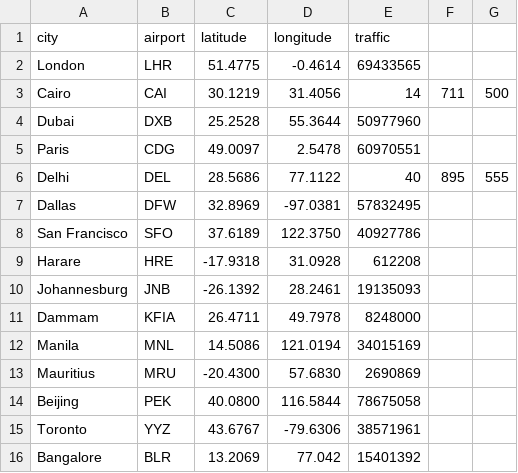
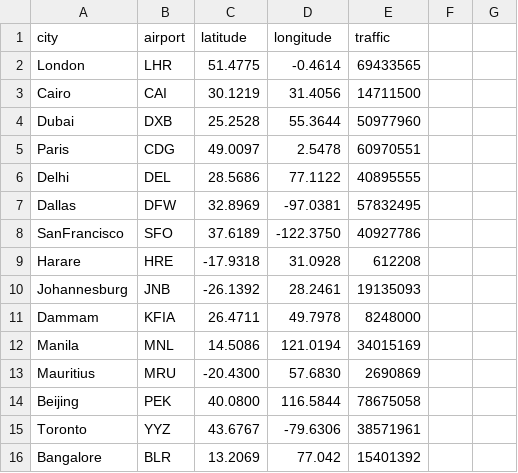
Before and after one commit to piqueit/piqueit, a CSV file: airports.csv, drawn as a sheet; the diff names each change by its address in the sheet, - before the commit and + after, or states it on an @@ line.

Commit message:
fix SF and messed up csv

```diff
--- a/airports.csv
+++ b/airports.csv
-E3 (traffic): 14
+E3 (traffic): 14711500
-F3: 711
+F3: (empty)
-G3: 500
+G3: (empty)
-E6 (traffic): 40
+E6 (traffic): 40895555
-F6: 895
+F6: (empty)
-G6: 555
+G6: (empty)
-A8 (city): San Francisco
+A8 (city): SanFrancisco
-D8 (longitude): 122.3750
+D8 (longitude): -122.3750
```
